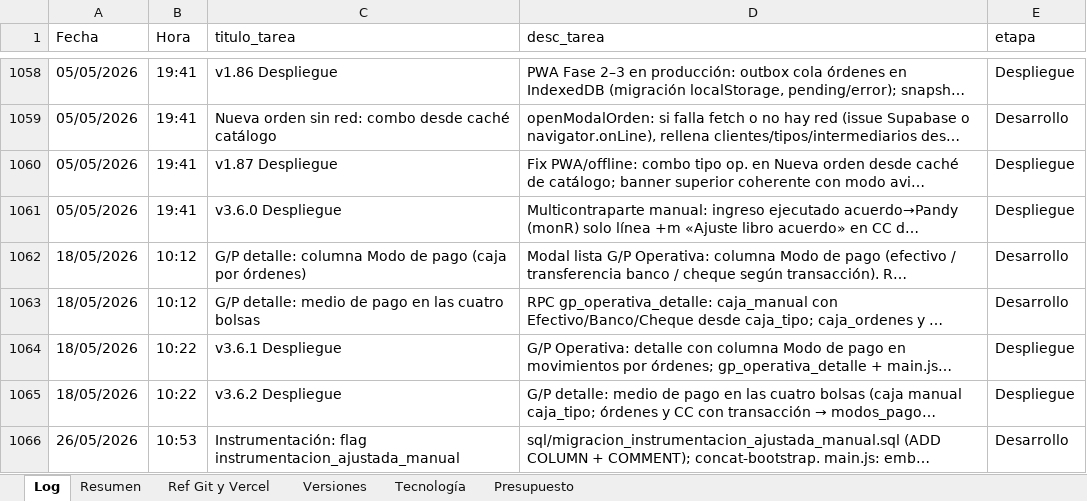
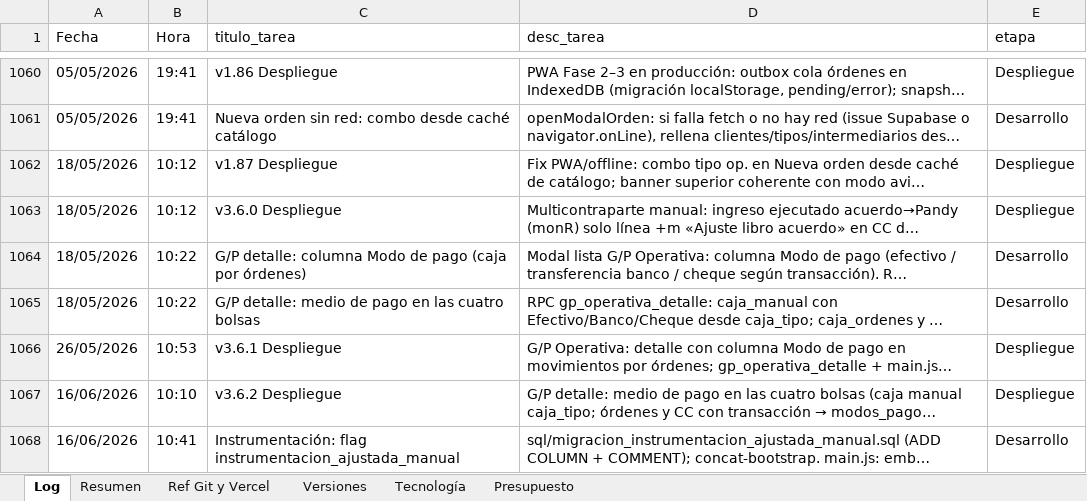
Before and after one commit to lucasbustosmartin-coder/pandy, an Excel workbook: Bitacora_tareas.xlsx, sheet Log, drawn as a sheet; only a part is shown, gaps mark what is left out; long unchanged cells end in …; values as stored, in another font and other column widths than the file's, no borders; addresses are those after the commit; the diff covers the shown part only; the diff names each change by its address in the sheet, - before the commit and + after, or states it on an @@ line.

```diff
--- a/Bitacora_tareas.xlsx (sheet Log)
+++ b/Bitacora_tareas.xlsx (sheet Log)
-A1062:A1063 (Fecha): 05/05/2026
+A1062:A1063 (Fecha): 18/05/2026
-B1062:B1063 (Hora): 19:41
+B1062:B1063 (Hora): 10:12
-B1064:B1065 (Hora): 10:12
+B1064:B1065 (Hora): 10:22
-A1066 (Fecha): 18/05/2026
+A1066 (Fecha): 26/05/2026
-B1066 (Hora): 10:22
+B1066 (Hora): 10:53
-A1067 (Fecha): 18/05/2026
+A1067 (Fecha): 16/06/2026
-B1067 (Hora): 10:22
+B1067 (Hora): 10:10
-A1068 (Fecha): 26/05/2026
+A1068 (Fecha): 16/06/2026
-B1068 (Hora): 10:53
+B1068 (Hora): 10:41
```
Also changed, not shown: 2 added rows and 10 edited cells elsewhere in this sheet, sheet Versiones, sheet Resumen, 5 other files.
